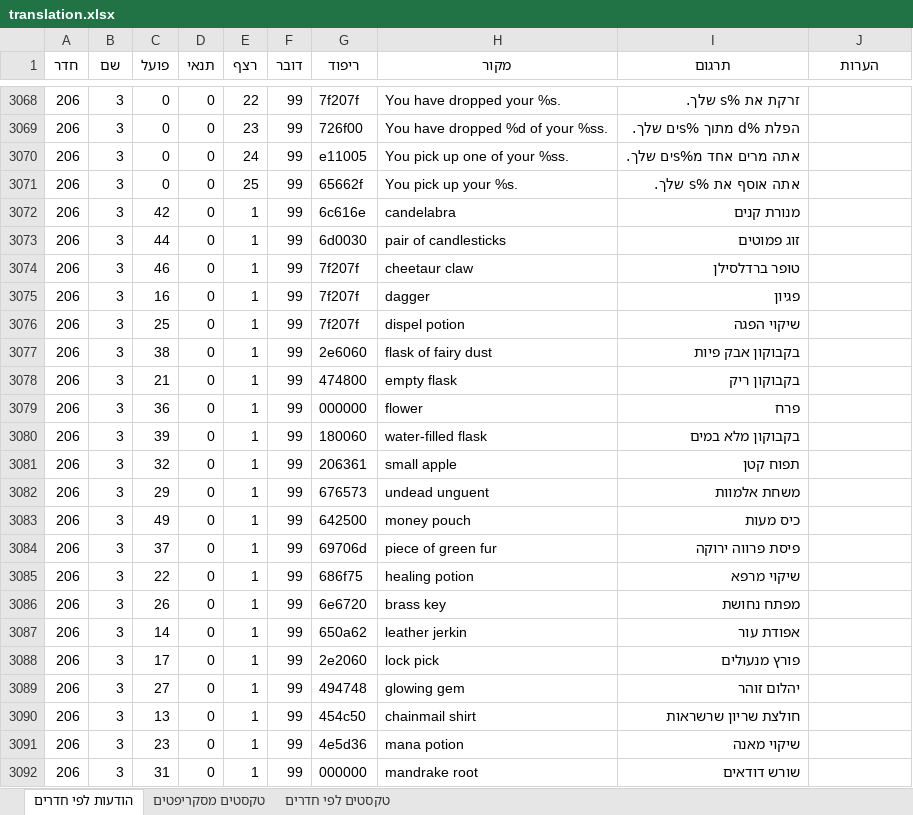
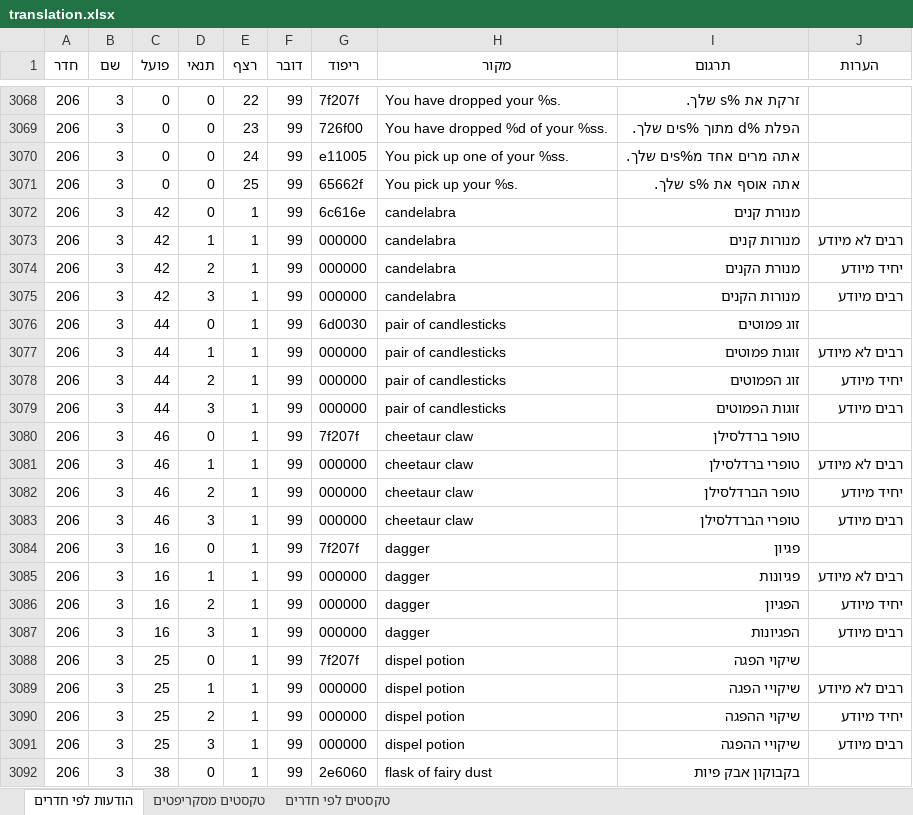
Before and after one commit to adventurebrew/HebrewAdventure, an Excel workbook: qfg1vga/translation.xlsx, sheet הודעות לפי חדרים, drawn as a sheet; only a part is shown, gaps mark what is left out; the shorter side is filled out with more unchanged rows; values as stored, in another font and other column widths than the file's, no borders; the diff covers the shown part only; the diff names each change by its address in the sheet, - before the commit and + after, or states it on an @@ line.

```diff
--- a/qfg1vga/translation.xlsx (sheet הודעות לפי חדרים)
+++ b/qfg1vga/translation.xlsx (sheet הודעות לפי חדרים)
+row 3073: 206 | 3 | 42 | 1 | 1 | 99 | 000000 | candelabra | מנורות קנים | רבים לא מיודע
+row 3074: 206 | 3 | 42 | 2 | 1 | 99 | 000000 | candelabra | מנורת הקנים | יחיד מיודע
+row 3075: 206 | 3 | 42 | 3 | 1 | 99 | 000000 | candelabra | מנורות הקנים | רבים מיודע
+row 3077: 206 | 3 | 44 | 1 | 1 | 99 | 000000 | pair of candlesticks | זוגות פמוטים | רבים לא מיודע
+row 3078: 206 | 3 | 44 | 2 | 1 | 99 | 000000 | pair of candlesticks | זוג הפמוטים | יחיד מיודע
+row 3079: 206 | 3 | 44 | 3 | 1 | 99 | 000000 | pair of candlesticks | זוגות הפמוטים | רבים מיודע
+row 3081: 206 | 3 | 46 | 1 | 1 | 99 | 000000 | cheetaur claw | טופרי ברדלסילן | רבים לא מיודע
+row 3082: 206 | 3 | 46 | 2 | 1 | 99 | 000000 | cheetaur claw | טופר הברדלסילן | יחיד מיודע
+row 3083: 206 | 3 | 46 | 3 | 1 | 99 | 000000 | cheetaur claw | טופרי הברדלסילן | רבים מיודע
+row 3085: 206 | 3 | 16 | 1 | 1 | 99 | 000000 | dagger | פגיונות | רבים לא מיודע
+row 3086: 206 | 3 | 16 | 2 | 1 | 99 | 000000 | dagger | הפגיון | יחיד מיודע
+row 3087: 206 | 3 | 16 | 3 | 1 | 99 | 000000 | dagger | הפגיונות | רבים מיודע
+row 3089: 206 | 3 | 25 | 1 | 1 | 99 | 000000 | dispel potion | שיקויי הפגה | רבים לא מיודע
+row 3090: 206 | 3 | 25 | 2 | 1 | 99 | 000000 | dispel potion | שיקוי ההפגה | יחיד מיודע
+row 3091: 206 | 3 | 25 | 3 | 1 | 99 | 000000 | dispel potion | שיקויי ההפגה | רבים מיודע
```
Also changed, not shown: 105 added rows elsewhere in this sheet, sheet טקסטים מסקריפטים, sheet טקסטים לפי חדרים, 3 other files.
